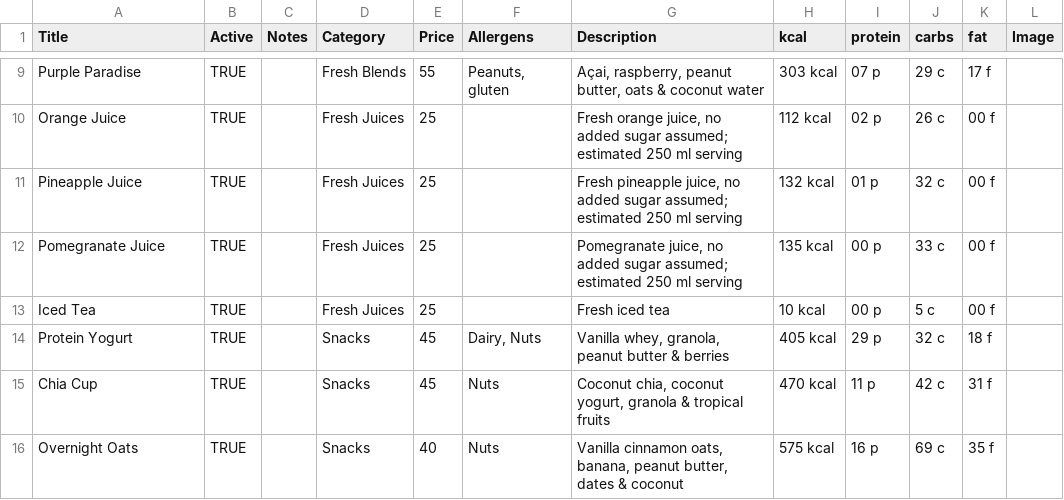
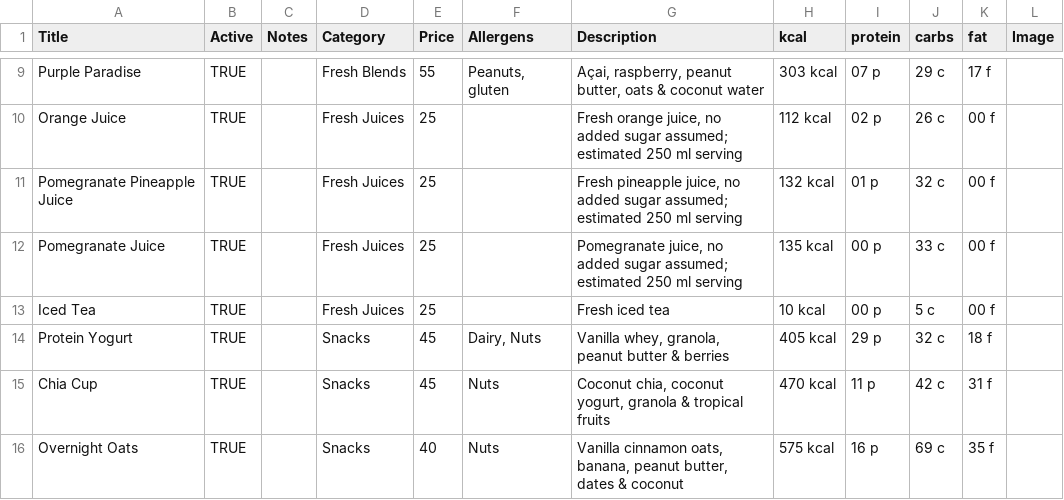
Before and after one commit to huephase/popnsbeach-menu, a CSV file: menu_data/main_menu.csv, drawn as a sheet; only a part is shown, gaps mark what is left out.

Commit message:
Pomegranate Pineapple Juice

```diff
--- a/menu_data/main_menu.csv
+++ b/menu_data/main_menu.csv
@@ -10,3 +10,3 @@ Purple Paradise,TRUE,,Fresh Blends,55,"Peanuts, gluten","Açai, raspberry, peanu
 Orange Juice,TRUE,,Fresh Juices,25,,"Fresh orange juice, no added sugar assumed; estimated 250 ml serving",112 kcal,02 p,26 c,00 f,
-Pineapple Juice,TRUE,,Fresh Juices,25,,"Fresh pineapple juice, no added sugar assumed; estimated 250 ml serving",132 kcal,01 p,32 c,00 f,
+Pomegranate Pineapple Juice,TRUE,,Fresh Juices,25,,"Fresh pineapple juice, no added sugar assumed; estimated 250 ml serving",132 kcal,01 p,32 c,00 f,
 Pomegranate Juice,TRUE,,Fresh Juices,25,,"Pomegranate juice, no added sugar assumed; estimated 250 ml serving",135 kcal,00 p,33 c,00 f,
```
